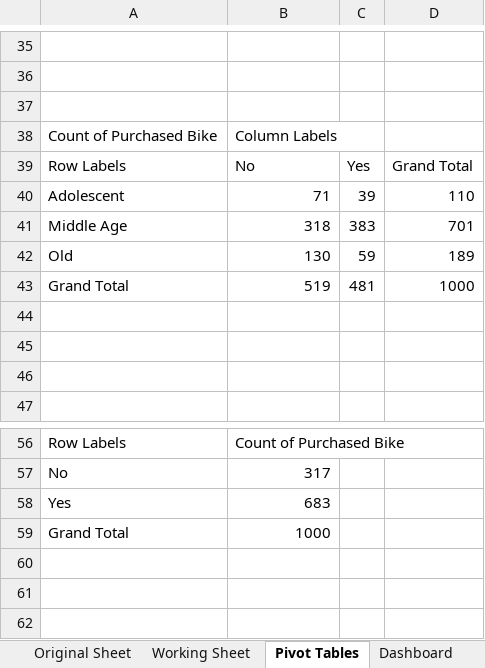
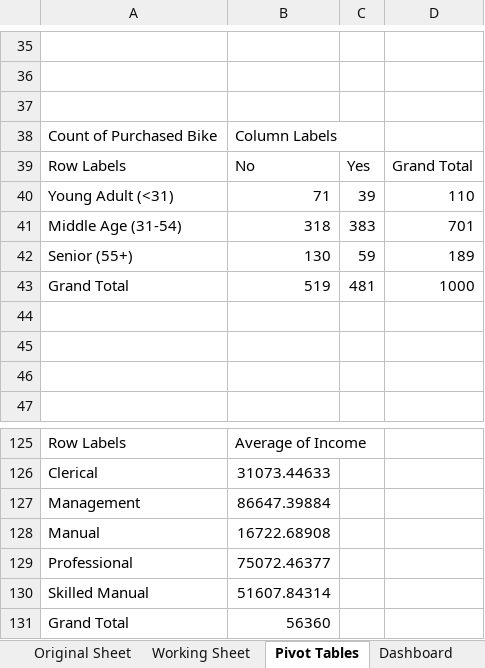
Before and after one commit to Swai15/Bike-sales-analysis, an Excel workbook: Cleaned data, Pivot tables, dashboard sheets.xlsx, sheet Pivot Tables, drawn as a sheet; only a part is shown, gaps mark what is left out; values as stored, in another font and other column widths than the file's, no borders; charts and pictures not drawn; removed rows and columns are numbered as before the commit, all else as after; the diff covers the shown part only; the diff names each change by its address in the sheet, - before the commit and + after, or states it on an @@ line.

```diff
--- a/Cleaned data, Pivot tables, dashboard sheets.xlsx (sheet Pivot Tables)
+++ b/Cleaned data, Pivot tables, dashboard sheets.xlsx (sheet Pivot Tables)
-A40: Adolescent
+A40: Young Adult (<31)
-A41: Middle Age
+A41: Middle Age (31-54)
-A42: Old
+A42: Senior (55+)
-B125: Count of Purchased Bike
+B125: Average of Income
-row 57: No | 317
-row 58: Yes | 683
+row 126: Clerical | 31073.44633
+row 127: Management | 86647.39884
+row 128: Manual | 16722.68908
+row 129: Professional | 75072.46377
+row 130: Skilled Manual | 51607.84314
-B131: 1000
+B131: 56360
```
Also changed, not shown: 69 added rows elsewhere in this sheet, sheet Working Sheet, charts or pictures, 1 other file.
